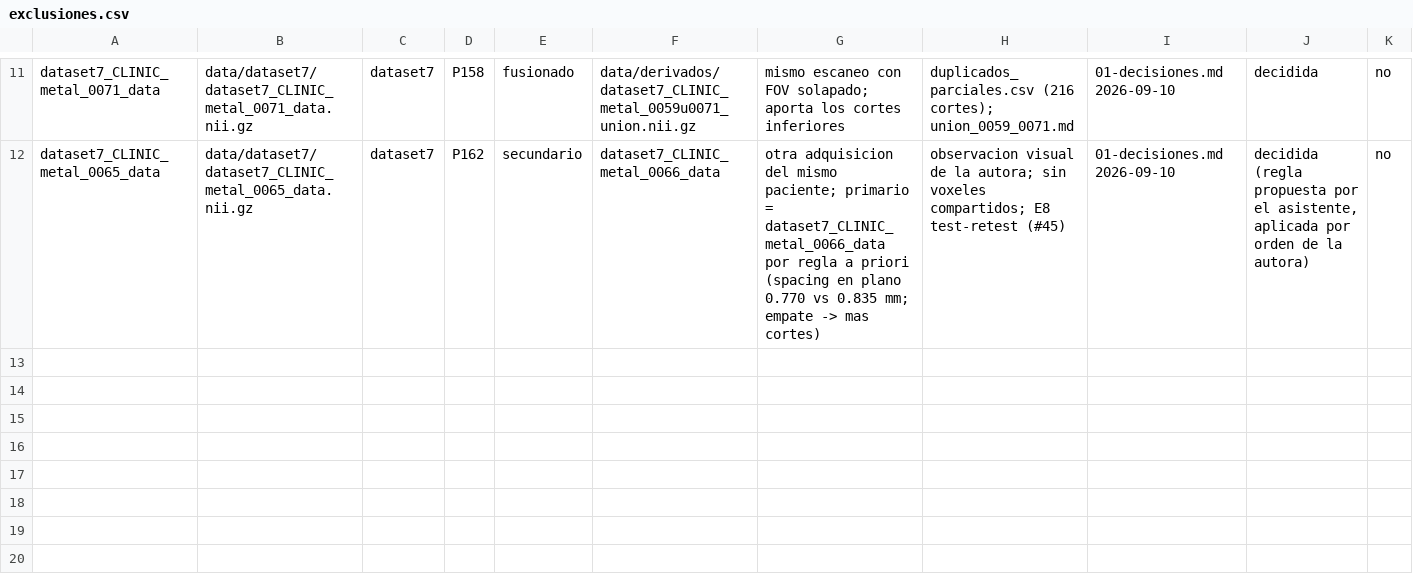
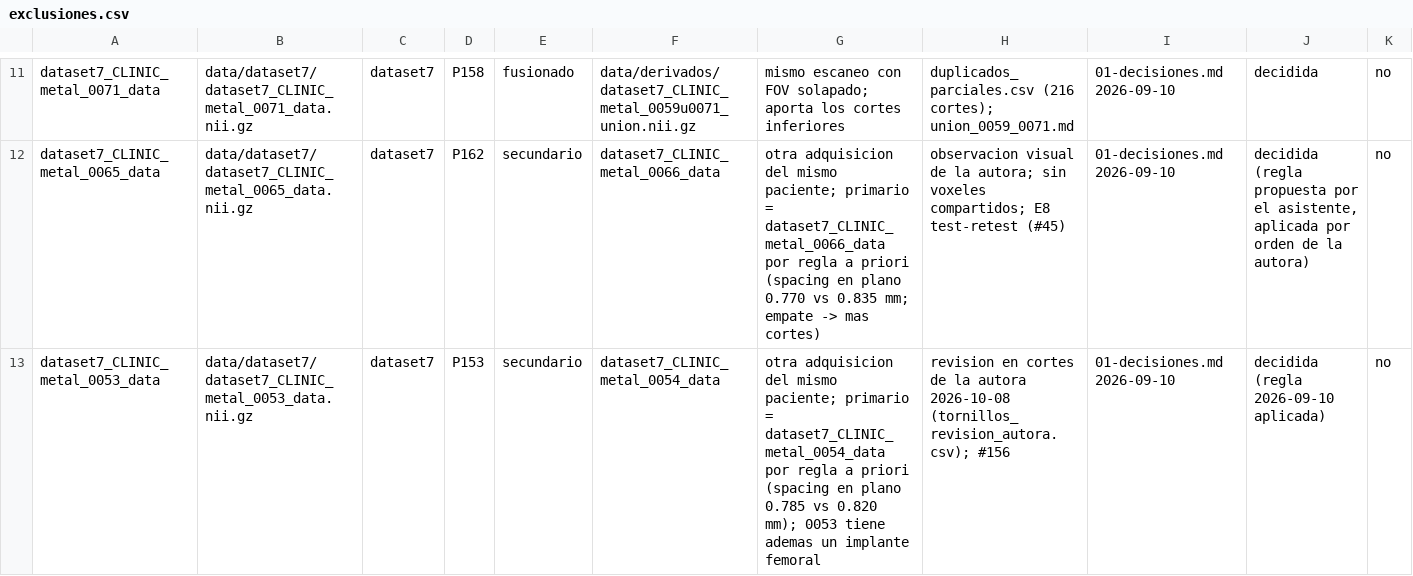
Before and after one commit to Kiarosaurus/Tes, a CSV file: experiments/exploration-3d/exclusiones.csv, drawn as a sheet; only a part is shown, gaps mark what is left out.

```diff
--- a/experiments/exploration-3d/exclusiones.csv
+++ b/experiments/exploration-3d/exclusiones.csv
@@ -12 +12,2 @@ dataset7_CLINIC_metal_0071_data,data/dataset7/dataset7_CLINIC_metal_0071_data.ni
 dataset7_CLINIC_metal_0065_data,data/dataset7/dataset7_CLINIC_metal_0065_data.nii.gz,dataset7,P162,secundario,dataset7_CLINIC_metal_0066_data,otra adquisicion del mismo paciente; primario = dataset7_CLINIC_metal_0066_data por regla a priori (spacing en plano 0.770 vs 0.835 mm; empate -> mas cortes),observacion visual de la autora; sin voxeles compartidos; E8 test-retest (#45),01-decisiones.md 2026-09-10,"decidida (regla propuesta por el asistente, aplicada por orden de la autora)",no
+dataset7_CLINIC_metal_0053_data,data/dataset7/dataset7_CLINIC_metal_0053_data.nii.gz,dataset7,P153,secundario,dataset7_CLINIC_metal_0054_data,otra adquisicion del mismo paciente; primario = dataset7_CLINIC_metal_0054_data por regla a priori (spacing en plano 0.785 vs 0.820 mm); 0053 tiene ademas un implante femoral,revision en cortes de la autora 2026-10-08 (tornillos_revision_autora.csv); #156,01-decisiones.md 2026-09-10,decidida (regla 2026-09-10 aplicada),no
```
Also changed, not shown: experiments/exploration-3d/grupos.csv, experiments/exploration-3d/tornillos_revision_autora.csv, 6 other files.
